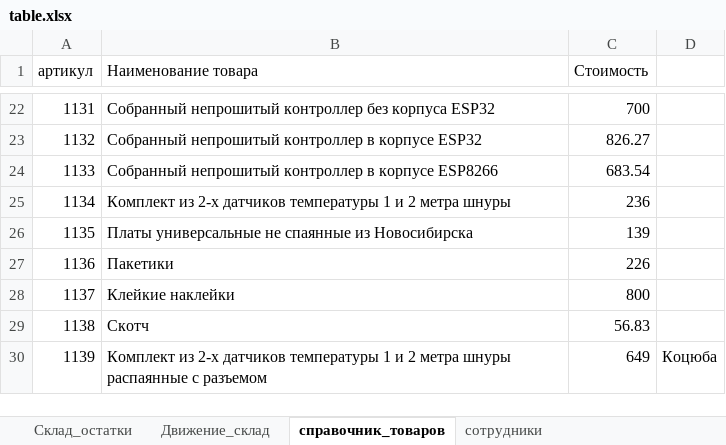
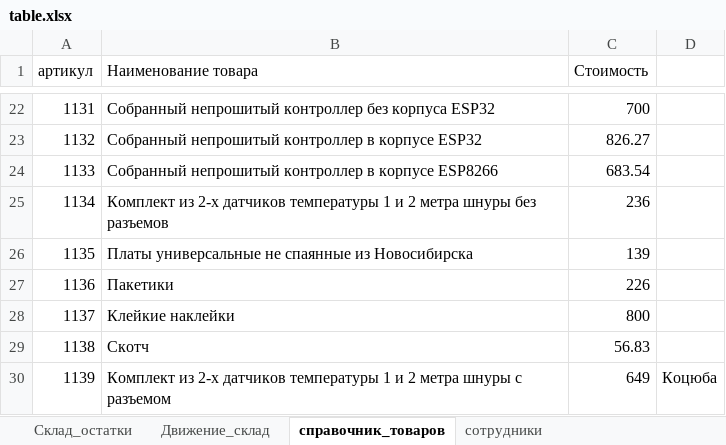
Before and after one commit to romanchukevichmarina/kursovaya, an Excel workbook: table.xlsx, sheet справочник_товаров, drawn as a sheet; only a part is shown, gaps mark what is left out; values as stored, in another font and other column widths than the file's, no borders; the diff names each change by its address in the sheet, - before the commit and + after, or states it on an @@ line.

```diff
--- a/table.xlsx (sheet справочник_товаров)
+++ b/table.xlsx (sheet справочник_товаров)
-B25 (Наименование товара): …метра шнуры
+B25 (Наименование товара): …метра шнуры без разъемов
-B30 (Наименование товара): …метра шнуры распаянные с разъемом
+B30 (Наименование товара): …метра шнуры с разъемом
```
Also changed, not shown: sheet Движение_склад, sheet Склад_остатки, 4 other files.
